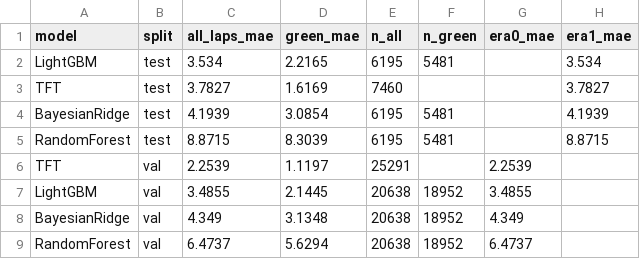
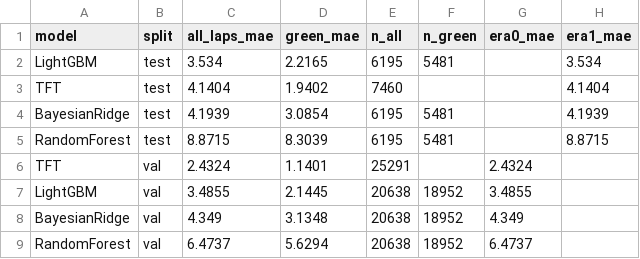
Before and after one commit to Shreyansh262/f1-strategist, a CSV file: reports/lap_time/model_comparison.csv, drawn as a sheet.

```diff
--- a/reports/lap_time/model_comparison.csv
+++ b/reports/lap_time/model_comparison.csv
@@ -2,6 +2,6 @@ model,split,all_laps_mae,green_mae,n_all,n_green,era0_mae,era1_mae
 LightGBM,test,3.534,2.2165,6195,5481,,3.534
-TFT,test,3.7827,1.6169,7460,,,3.7827
+TFT,test,4.1404,1.9402,7460,,,4.1404
 BayesianRidge,test,4.1939,3.0854,6195,5481,,4.1939
 RandomForest,test,8.8715,8.3039,6195,5481,,8.8715
-TFT,val,2.2539,1.1197,25291,,2.2539,
+TFT,val,2.4324,1.1401,25291,,2.4324,
 LightGBM,val,3.4855,2.1445,20638,18952,3.4855,
```
Also changed, not shown: reports/lap_time/tft_breakdown.csv, reports/lap_time/tft_calibration.csv, 3 other files.
